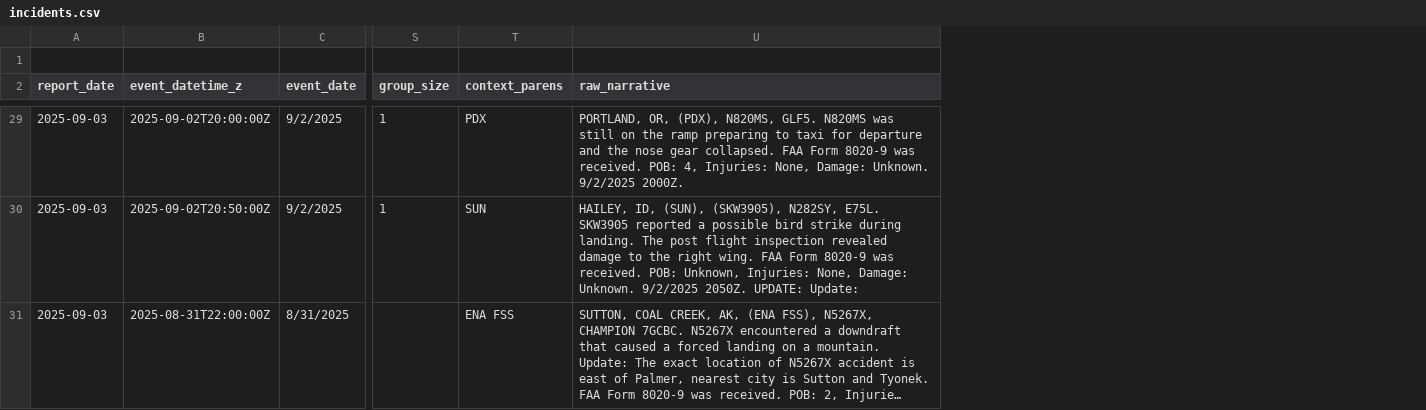
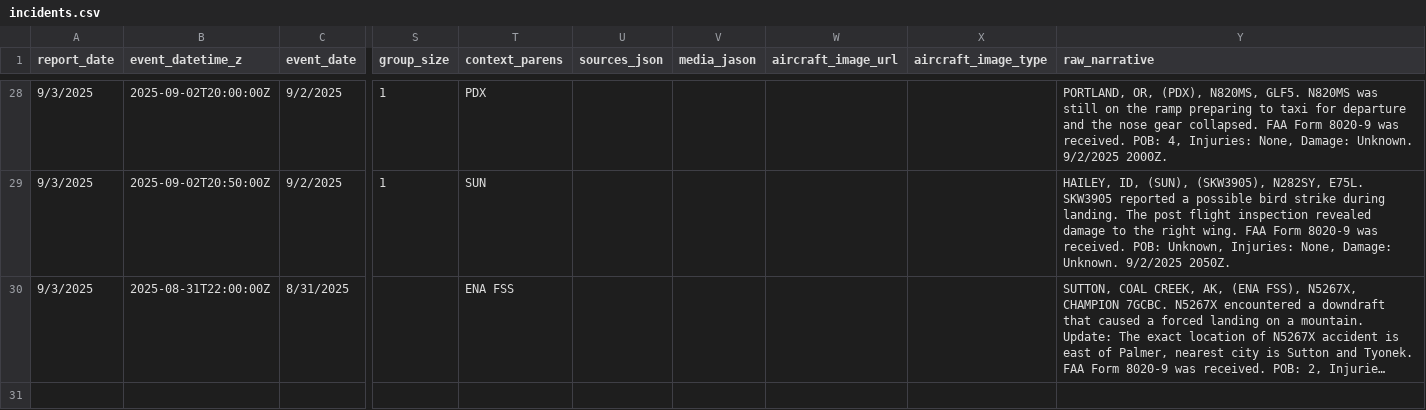
Before and after one commit to afstafaa/alaska-aviation-incidents, a CSV file: data/incidents.csv, drawn as a sheet; only a part is shown, gaps mark what is left out; long unchanged cells end in …; removed rows and columns are numbered as before the commit, all else as after; rows hold the shown columns only; the diff covers the shown part only; the diff names each change by its address in the sheet, - before the commit and + after, or states it on an @@ line.

```diff
--- a/data/incidents.csv
+++ b/data/incidents.csv
+column U (sources_json), empty
+column V (media_jason), empty
+column W (aircraft_image_url), empty
+column X (aircraft_image_type), empty
-row 1: (empty)
-A28:A30 (report_date): 2025-09-03
+A28:A30 (report_date): 9/3/2025
-Y29 (raw_narrative): …9/2/2025 2050Z. UPDATE: Update:
+Y29 (raw_narrative): …9/2/2025 2050Z.
```
Also changed, not shown: 28 edited cells elsewhere in this file, 1 other file.
